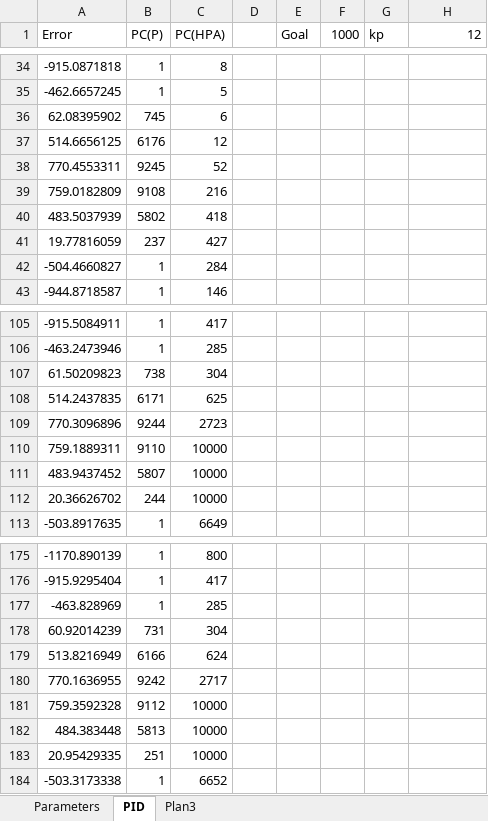
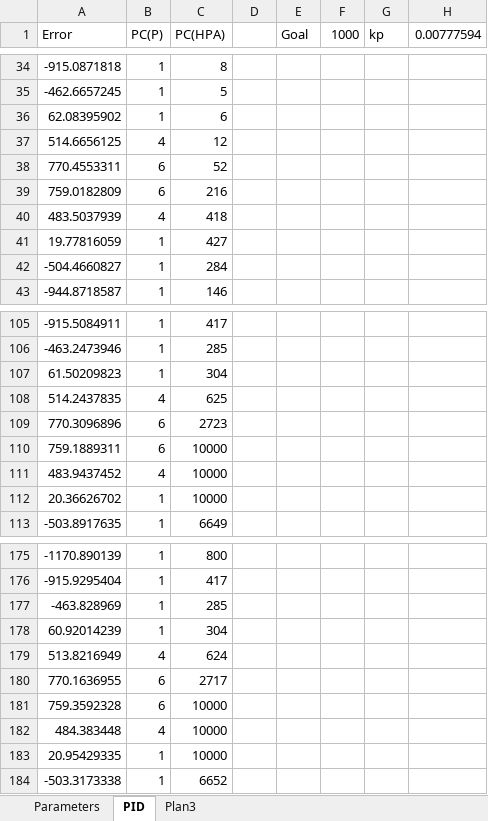
Before and after one commit to gfads/selfadaptive, an Excel workbook: rabbitmq/data/simulation.xlsx, sheet PID, drawn as a sheet; only a part is shown, gaps mark what is left out; values as stored, in another font and other column widths than the file's, no borders; charts and pictures not drawn; the diff covers the shown part only; the diff names each change by its address in the sheet, - before the commit and + after, or states it on an @@ line.

```diff
--- a/rabbitmq/data/simulation.xlsx (sheet PID)
+++ b/rabbitmq/data/simulation.xlsx (sheet PID)
-H1: 12
+H1: 0.00777594
-B36 (PC(P)): 745
+B36 (PC(P)): 1
-B37 (PC(P)): 6176
+B37 (PC(P)): 4
-B38 (PC(P)): 9245
+B38 (PC(P)): 6
-B39 (PC(P)): 9108
+B39 (PC(P)): 6
-B40 (PC(P)): 5802
+B40 (PC(P)): 4
-B41 (PC(P)): 237
+B41 (PC(P)): 1
-B107 (PC(P)): 738
+B107 (PC(P)): 1
-B108 (PC(P)): 6171
+B108 (PC(P)): 4
-B109 (PC(P)): 9244
+B109 (PC(P)): 6
-B110 (PC(P)): 9110
+B110 (PC(P)): 6
-B111 (PC(P)): 5807
+B111 (PC(P)): 4
-B112 (PC(P)): 244
+B112 (PC(P)): 1
-B178 (PC(P)): 731
+B178 (PC(P)): 1
-B179 (PC(P)): 6166
+B179 (PC(P)): 4
-B180 (PC(P)): 9242
+B180 (PC(P)): 6
-B181 (PC(P)): 9112
+B181 (PC(P)): 6
-B182 (PC(P)): 5813
+B182 (PC(P)): 4
-B183 (PC(P)): 251
+B183 (PC(P)): 1
```
Also changed, not shown: 427 edited cells elsewhere in this sheet, charts or pictures, 6 other files.
